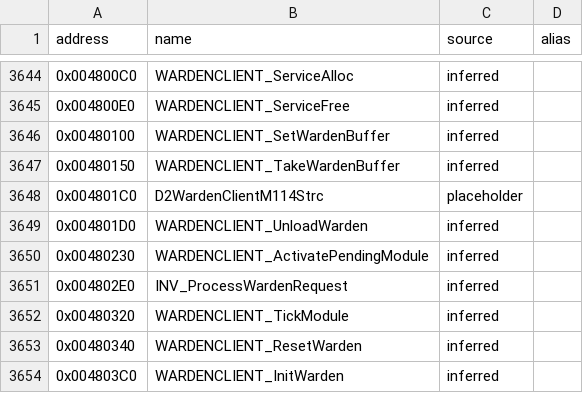
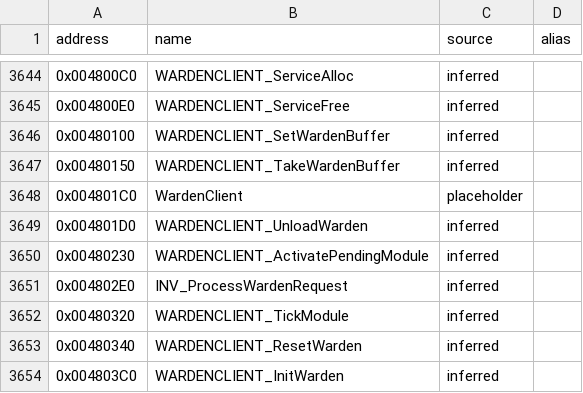
Before and after one commit to CaptainLegbreak/Iblis-Codex, a CSV file: names.csv, drawn as a sheet; only a part is shown, gaps mark what is left out.

```diff
--- a/names.csv
+++ b/names.csv
@@ -3647,3 +3647,3 @@ address,name,source,alias
 0x00480150,WARDENCLIENT_TakeWardenBuffer,inferred,
-0x004801C0,D2WardenClientM114Strc,placeholder,
+0x004801C0,WardenClient,placeholder,
 0x004801D0,WARDENCLIENT_UnloadWarden,inferred,
```
Also changed, not shown: 8 other files.
